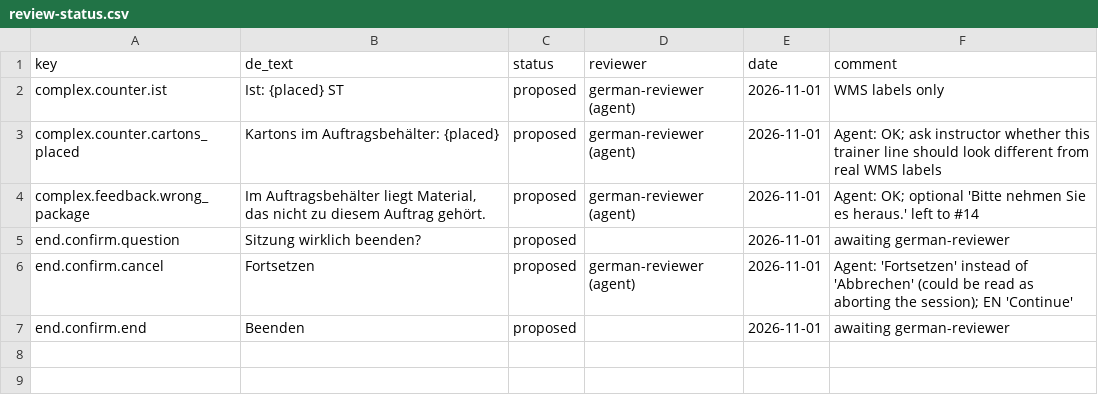
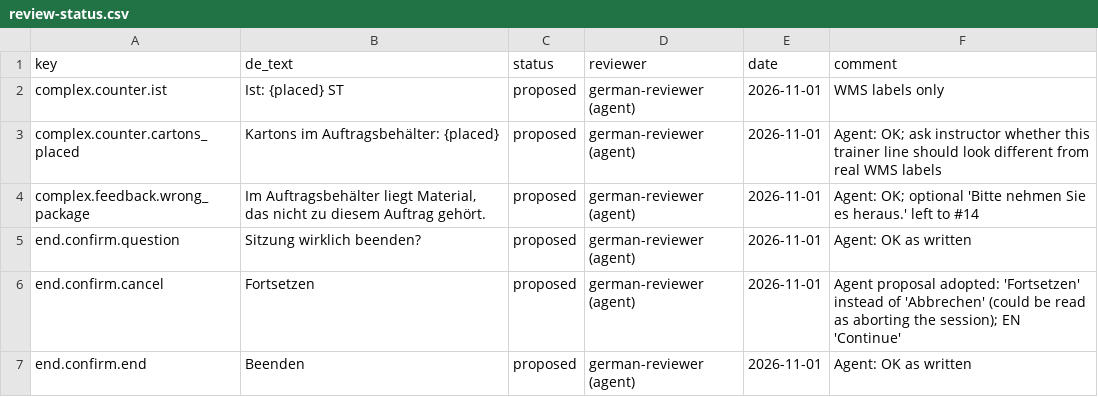
Before and after one commit to ttquynhdo/xrpick-v2, a CSV file: docs/i18n/review-status.csv, drawn as a sheet.

```diff
--- a/docs/i18n/review-status.csv
+++ b/docs/i18n/review-status.csv
@@ -4,4 +4,4 @@ complex.counter.cartons_placed,Kartons im Auftragsbehälter: {placed},proposed,g
 complex.feedback.wrong_package,"Im Auftragsbehälter liegt Material, das nicht zu diesem Auftrag gehört.",proposed,german-reviewer (agent),2026-11-01,"Agent: OK; optional 'Bitte nehmen Sie es heraus.' left to #14"
-end.confirm.question,Sitzung wirklich beenden?,proposed,,2026-11-01,awaiting german-reviewer
-end.confirm.cancel,Fortsetzen,proposed,german-reviewer (agent),2026-11-01,"Agent: 'Fortsetzen' instead of 'Abbrechen' (could be read as aborting the session); EN 'Continue'"
-end.confirm.end,Beenden,proposed,,2026-11-01,awaiting german-reviewer
+end.confirm.question,Sitzung wirklich beenden?,proposed,german-reviewer (agent),2026-11-01,"Agent: OK as written"
+end.confirm.cancel,Fortsetzen,proposed,german-reviewer (agent),2026-11-01,"Agent proposal adopted: 'Fortsetzen' instead of 'Abbrechen' (could be read as aborting the session); EN 'Continue'"
+end.confirm.end,Beenden,proposed,german-reviewer (agent),2026-11-01,"Agent: OK as written"
```
Also changed, not shown: 2 other files.
